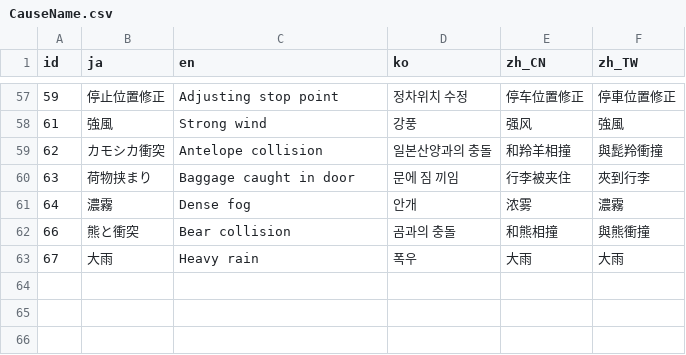
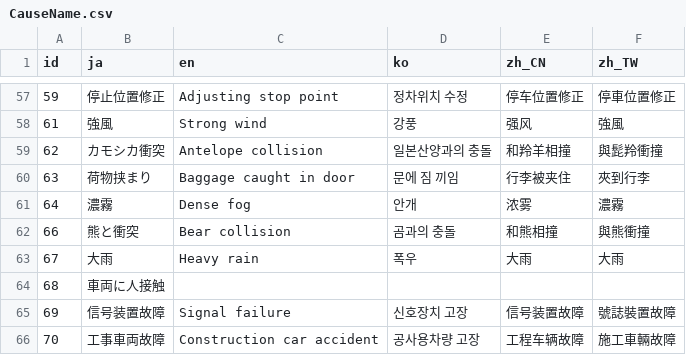
Before and after one commit to friuli-jokyo/python-odpt2jre, a CSV file: odpt2jre/intermediate_components/table/CauseName.csv, drawn as a sheet; only a part is shown, gaps mark what is left out.

```diff
--- a/odpt2jre/intermediate_components/table/CauseName.csv
+++ b/odpt2jre/intermediate_components/table/CauseName.csv
@@ -63 +63,4 @@
 "67","大雨","Heavy rain","폭우","大雨","大雨"
+"68","車両に人接触",,,,
+"69","信号装置故障","Signal failure","신호장치 고장","信号装置故障","號誌裝置故障"
+"70","工事車両故障","Construction car accident","공사용차량 고장","工程车辆故障","施工車輛故障"
```
Also changed, not shown: odpt2jre/intermediate_components/table/CauseName_alias.csv, odpt2jre/intermediate_components/table/StationName.csv.
